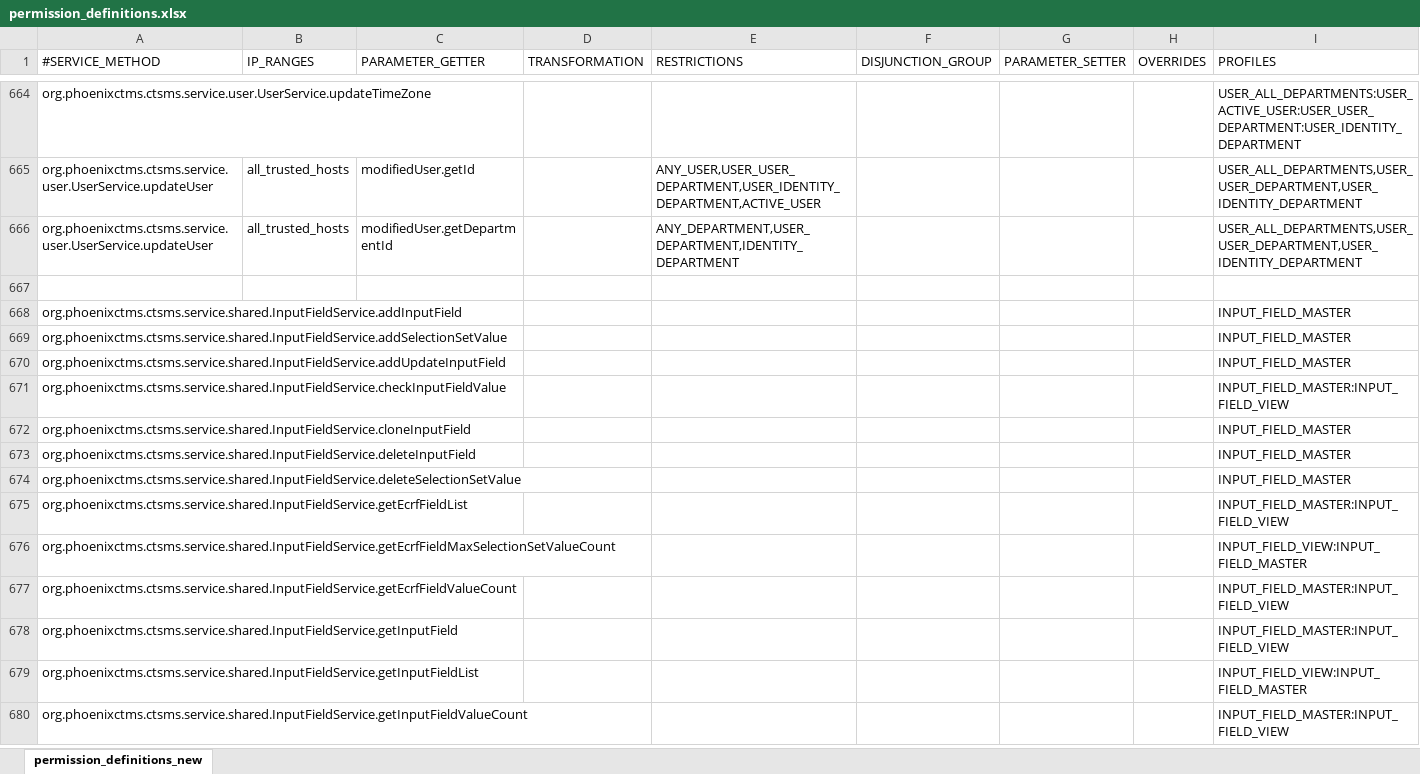
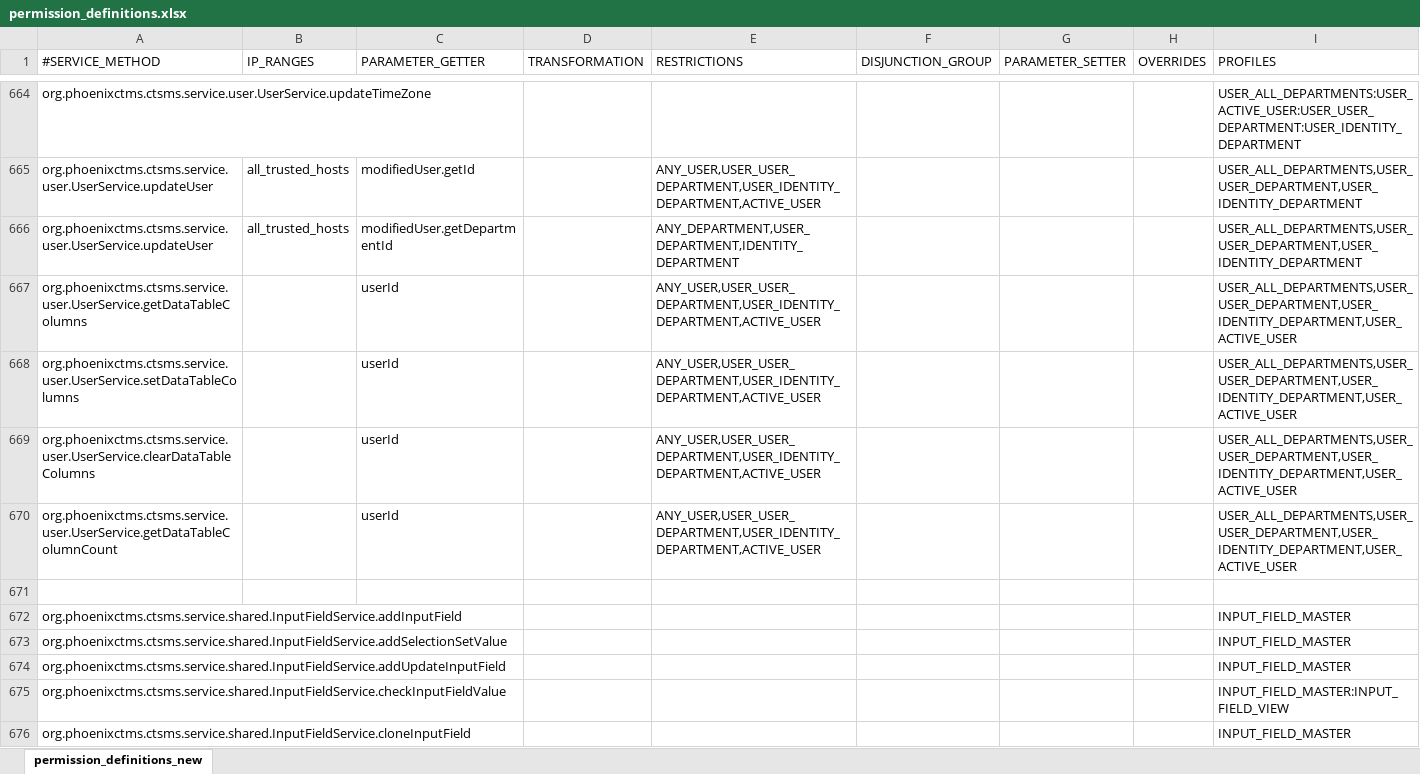
Before and after one commit to rkrenn/master-data, an Excel workbook: permission_definitions.xlsx, sheet permission_definitions_new, drawn as a sheet; only a part is shown, gaps mark what is left out; the shorter side is filled out with more unchanged rows; values as stored, in another font and other column widths than the file's, no borders; the diff names each change by its address in the sheet, - before the commit and + after, or states it on an @@ line.

Commit message:
service method permissions for datatable column settings

```diff
--- a/permission_definitions.xlsx (sheet permission_definitions_new)
+++ b/permission_definitions.xlsx (sheet permission_definitions_new)
+row 667: org.phoenixctms.ctsms.service.user.UserService.getDataTableColumns |  | userId |  | ANY_USER,USER_USER_DEPARTMENT,USER_IDENTITY_DEPARTMENT,ACTIVE_USER |  |  |  | USER_ALL_DEPARTMENTS,USER_USER_DEPARTMENT,USER_IDENTITY_DEPARTMENT,USER_ACTIVE_USER
+row 668: org.phoenixctms.ctsms.service.user.UserService.setDataTableColumns |  | userId |  | ANY_USER,USER_USER_DEPARTMENT,USER_IDENTITY_DEPARTMENT,ACTIVE_USER |  |  |  | USER_ALL_DEPARTMENTS,USER_USER_DEPARTMENT,USER_IDENTITY_DEPARTMENT,USER_ACTIVE_USER
+row 669: org.phoenixctms.ctsms.service.user.UserService.clearDataTableColumns |  | userId |  | ANY_USER,USER_USER_DEPARTMENT,USER_IDENTITY_DEPARTMENT,ACTIVE_USER |  |  |  | USER_ALL_DEPARTMENTS,USER_USER_DEPARTMENT,USER_IDENTITY_DEPARTMENT,USER_ACTIVE_USER
+row 670: org.phoenixctms.ctsms.service.user.UserService.getDataTableColumnCount |  | userId |  | ANY_USER,USER_USER_DEPARTMENT,USER_IDENTITY_DEPARTMENT,ACTIVE_USER |  |  |  | USER_ALL_DEPARTMENTS,USER_USER_DEPARTMENT,USER_IDENTITY_DEPARTMENT,USER_ACTIVE_USER
```
Also changed, not shown: 1 other file.
